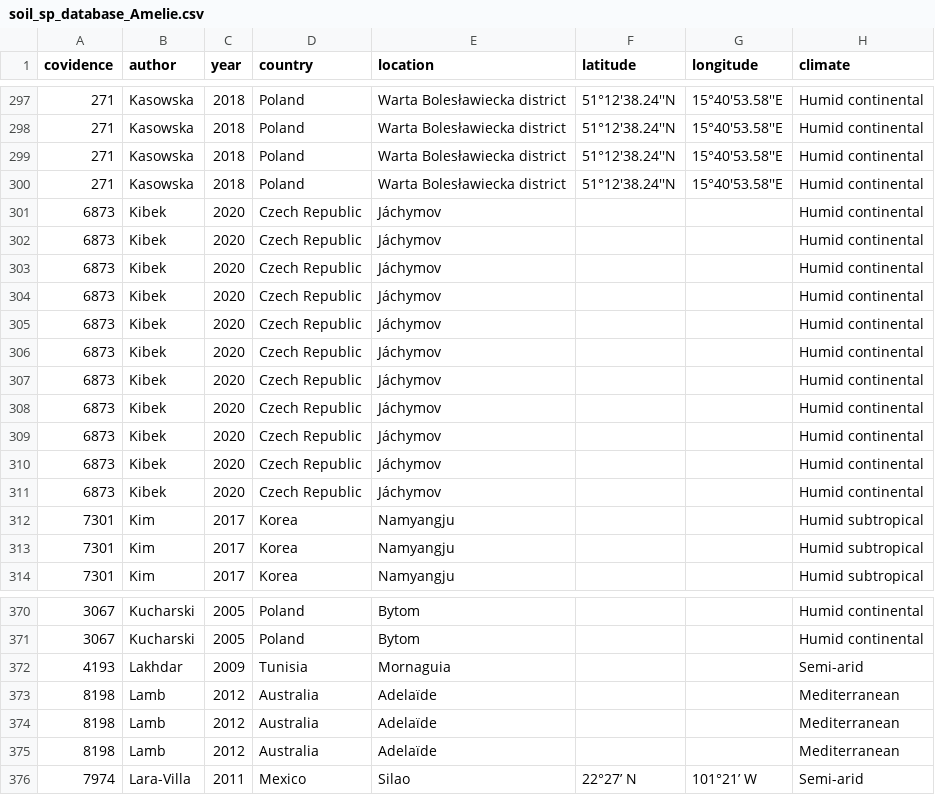
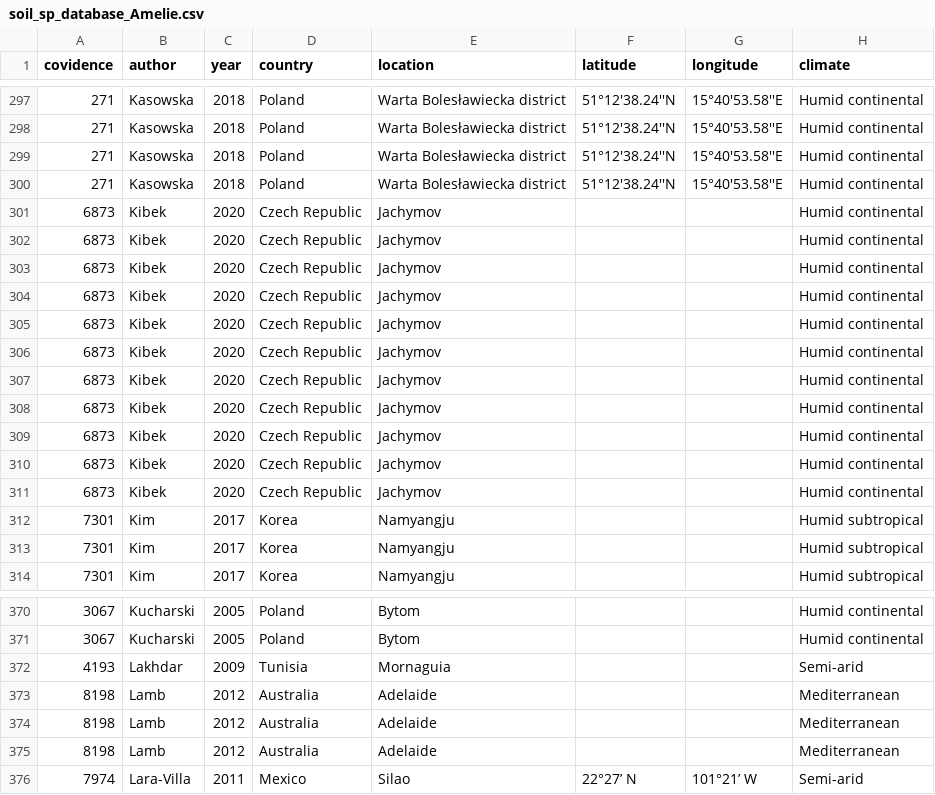
Before and after one commit to BeatriceGervaisBergeron/stage_phytobase, a CSV file: Amélie/soil_sp_database_Amelie.csv, drawn as a sheet; only a part is shown, gaps mark what is left out; the diff covers the shown part only; the diff names each change by its address in the sheet, - before the commit and + after, or states it on an @@ line.

```diff
--- a/Amélie/soil_sp_database_Amelie.csv
+++ b/Amélie/soil_sp_database_Amelie.csv
-E301:E311 (location): Jáchymov
+E301:E311 (location): Jachymov
-E373:E375 (location): Adelaïde
+E373:E375 (location): Adelaide
```
Also changed, not shown: 24 edited cells elsewhere in this file.
